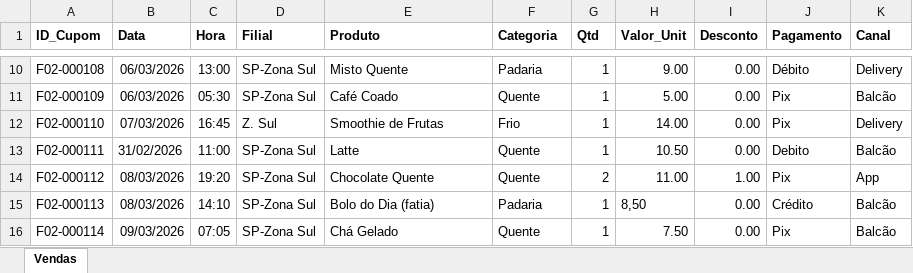
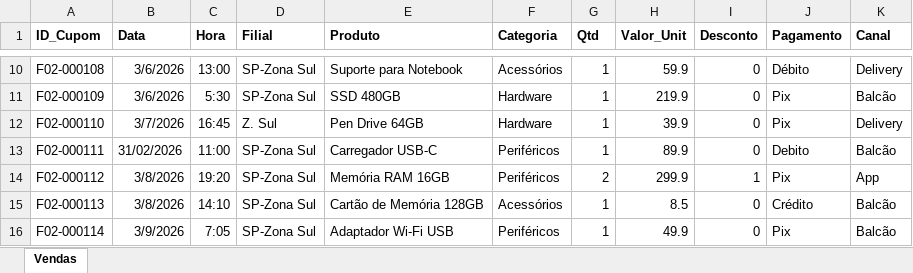
Before and after one commit to dsnakam/fatecsp-MA20262-equipe-23-techshop, an Excel workbook: Techshop/dados_brutos/vendas/vendas_F02_zona_sul_SIMULADO.xlsx, sheet Vendas, drawn as a sheet; only a part is shown, gaps mark what is left out; values as stored, in another font and other column widths than the file's, no borders; the diff covers the shown part only; the diff names each change by its address in the sheet, - before the commit and + after, or states it on an @@ line.

```diff
--- a/Techshop/dados_brutos/vendas/vendas_F02_zona_sul_SIMULADO.xlsx (sheet Vendas)
+++ b/Techshop/dados_brutos/vendas/vendas_F02_zona_sul_SIMULADO.xlsx (sheet Vendas)
-B10:B11 (Data): 06/03/2026
+B10:B11 (Data): 3/6/2026
-E10 (Produto): Misto Quente
+E10 (Produto): Suporte para Notebook
-F10 (Categoria): Padaria
+F10 (Categoria): Acessórios
-H10 (Valor_Unit): 9.00
+H10 (Valor_Unit): 59.9
-I10:I13 (Desconto): 0.00
+I10:I13 (Desconto): 0
-C11 (Hora): 05:30
+C11 (Hora): 5:30
-E11 (Produto): Café Coado
+E11 (Produto): SSD 480GB
-F11 (Categoria): Quente
+F11 (Categoria): Hardware
-H11 (Valor_Unit): 5.00
+H11 (Valor_Unit): 219.9
-B12 (Data): 07/03/2026
+B12 (Data): 3/7/2026
-E12 (Produto): Smoothie de Frutas
+E12 (Produto): Pen Drive 64GB
-F12 (Categoria): Frio
+F12 (Categoria): Hardware
-H12 (Valor_Unit): 14.00
+H12 (Valor_Unit): 39.9
-E13 (Produto): Latte
+E13 (Produto): Carregador USB-C
-F13:F14 (Categoria): Quente
+F13:F14 (Categoria): Periféricos
-H13 (Valor_Unit): 10.50
+H13 (Valor_Unit): 89.9
-B14:B15 (Data): 08/03/2026
+B14:B15 (Data): 3/8/2026
-E14 (Produto): Chocolate Quente
+E14 (Produto): Memória RAM 16GB
-H14 (Valor_Unit): 11.00
+H14 (Valor_Unit): 299.9
-I14 (Desconto): 1.00
+I14 (Desconto): 1
-E15 (Produto): Bolo do Dia (fatia)
+E15 (Produto): Cartão de Memória 128GB
-F15 (Categoria): Padaria
+F15 (Categoria): Acessórios
-H15 (Valor_Unit): 8,50
+H15 (Valor_Unit): 8.5
-I15:I16 (Desconto): 0.00
+I15:I16 (Desconto): 0
-B16 (Data): 09/03/2026
+B16 (Data): 3/9/2026
-C16 (Hora): 07:05
+C16 (Hora): 7:05
-E16 (Produto): Chá Gelado
+E16 (Produto): Adaptador Wi-Fi USB
-F16 (Categoria): Quente
+F16 (Categoria): Periféricos
-H16 (Valor_Unit): 7.50
+H16 (Valor_Unit): 49.9
```
Also changed, not shown: 44 edited cells elsewhere in this sheet, Techshop/01-excel/Techshop-01-Excel.xlsx, Techshop/dados_brutos/cadastro_produtos_transcrito.xlsx.
